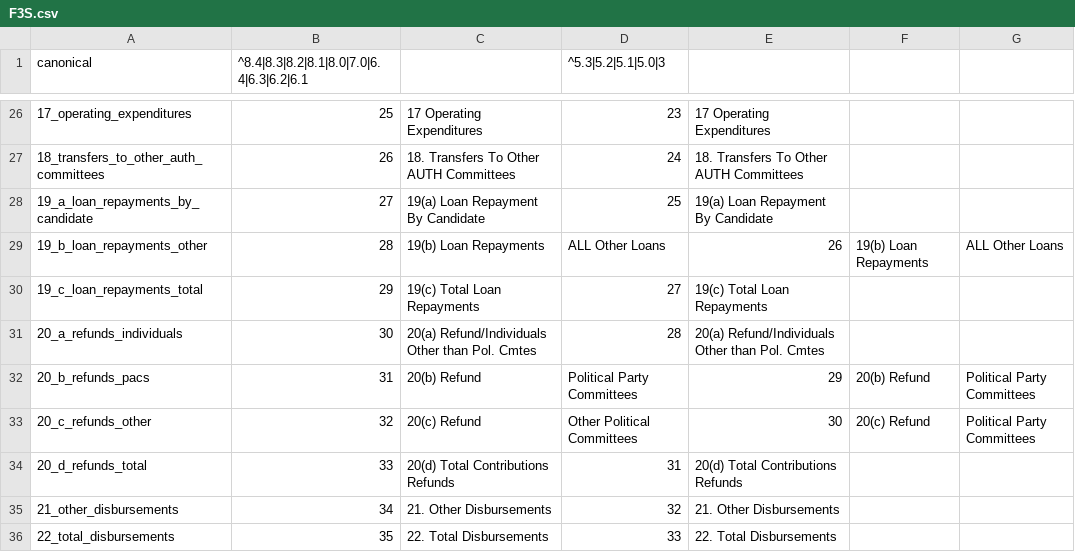
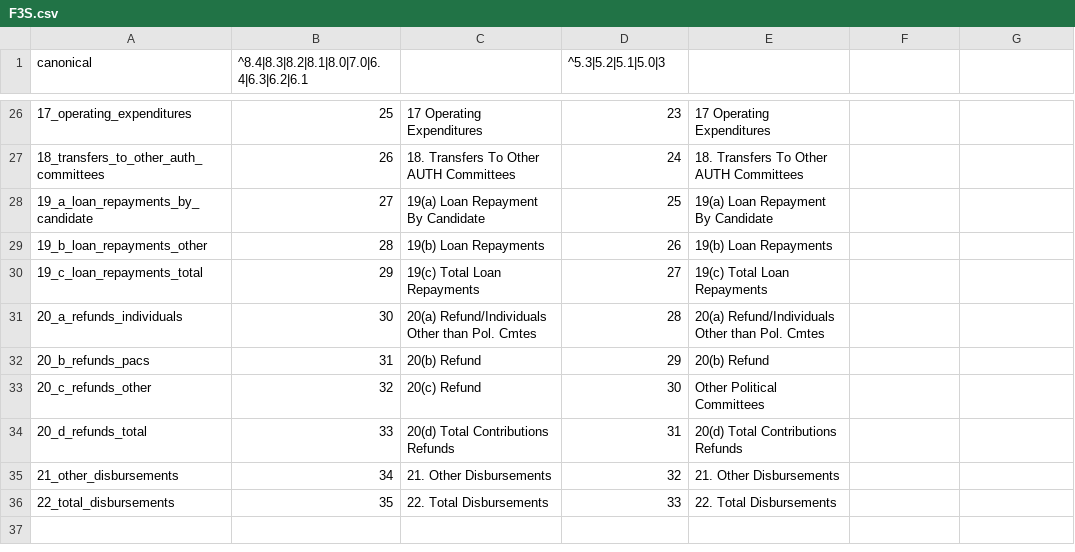
Before and after one commit to dwillis/fech-sources, a CSV file: F3S.csv, drawn as a sheet; only a part is shown, gaps mark what is left out; the diff names each change by its address in the sheet, - before the commit and + after, or states it on an @@ line.

Commit message:
Fix F3S.csv
This seems like someone messed up the
entries a few of the rows,
adding a few extra fields.
Then this bumped out the number of columns
for all rows.

```diff
--- a/F3S.csv
+++ b/F3S.csv
-D29 (^5.3|5.2|5.1|5.0|3): ALL Other Loans
+D29 (^5.3|5.2|5.1|5.0|3): 26
-E29: 26
+E29: 19(b) Loan Repayments
-F29: 19(b) Loan Repayments
+F29: (empty)
-G29: ALL Other Loans
+G29: (empty)
-D32 (^5.3|5.2|5.1|5.0|3): Political Party Committees
+D32 (^5.3|5.2|5.1|5.0|3): 29
-E32: 29
+E32: 20(b) Refund
-F32: 20(b) Refund
+F32: (empty)
-G32:G33: Political Party Committees
+G32:G33: (empty)
-D33 (^5.3|5.2|5.1|5.0|3): Other Political Committees
+D33 (^5.3|5.2|5.1|5.0|3): 30
-E33: 30
+E33: Other Political Committees
-F33: 20(c) Refund
+F33: (empty)
```
